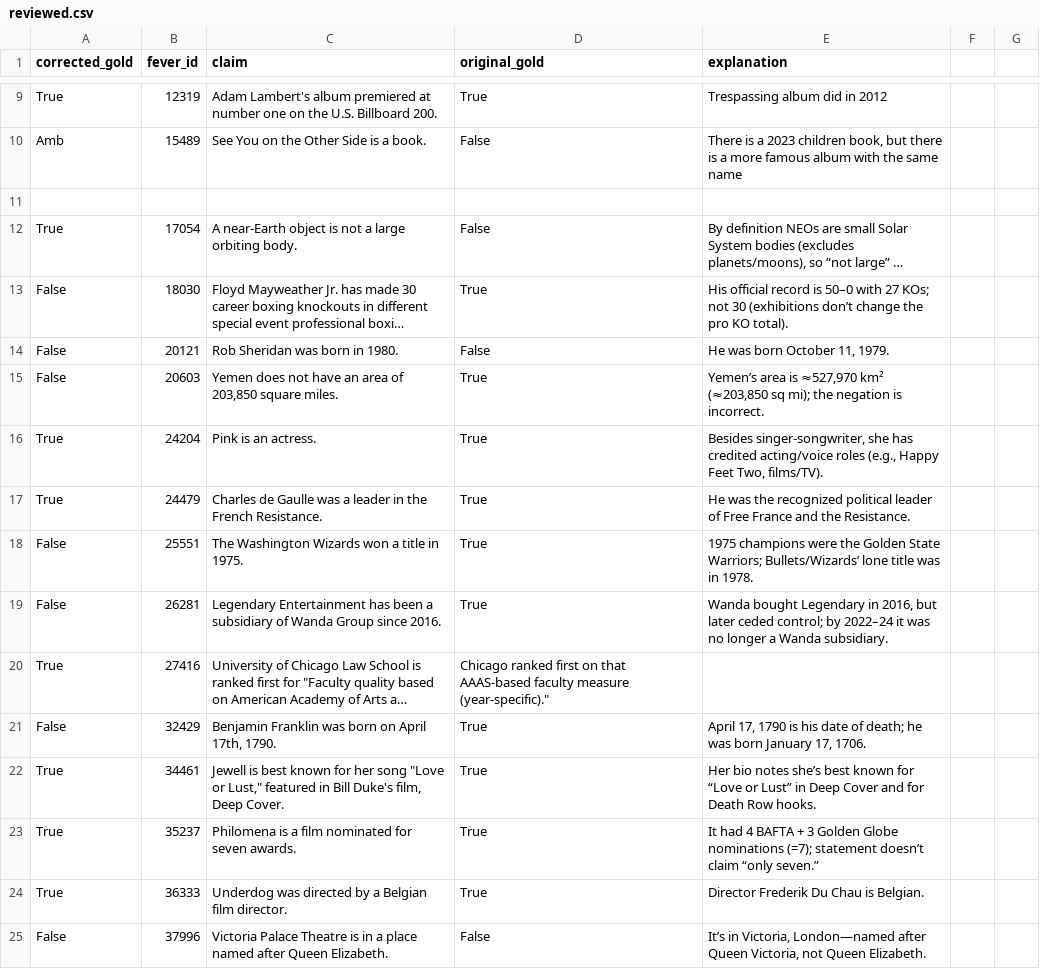
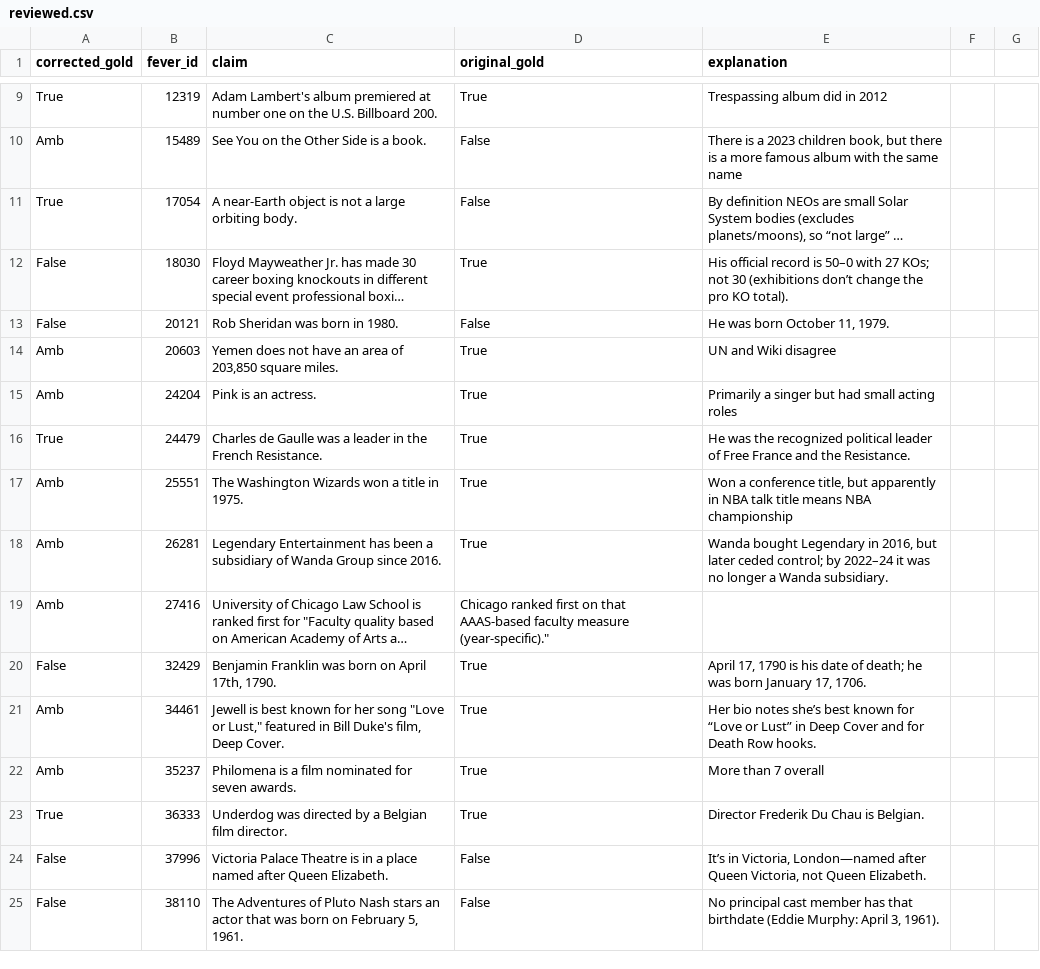
Before and after one commit to OriginalityAI/ai-citation-study, a CSV file: ai_slop_study/fever_1k_manual_clean/reviewed.csv, drawn as a sheet; only a part is shown, gaps mark what is left out; the shorter side is filled out with more unchanged rows; long unchanged cells end in …; removed rows and columns are numbered as before the commit, all else as after; the diff covers the shown part only; the diff names each change by its address in the sheet, - before the commit and + after, or states it on an @@ line.

Commit message:
Manually review more claims

```diff
--- a/ai_slop_study/fever_1k_manual_clean/reviewed.csv
+++ b/ai_slop_study/fever_1k_manual_clean/reviewed.csv
-row 11: (empty)
-A14 (corrected_gold): False
+A14 (corrected_gold): Amb
-E14 (explanation): Yemen’s area is ≈527,970 km² (≈203,850 sq mi); the negation is incorrect.
+E14 (explanation): UN and Wiki disagree
-A15 (corrected_gold): True
+A15 (corrected_gold): Amb
-E15 (explanation): Besides singer-songwriter, she has credited acting/voice roles (e.g., Happy Feet Two, films/TV).
+E15 (explanation): Primarily a singer but had small acting roles
-A17:A18 (corrected_gold): False
+A17:A18 (corrected_gold): Amb
-E17 (explanation): 1975 champions were the Golden State Warriors; Bullets/Wizards’ lone title was in 1978.
+E17 (explanation): Won a conference title, but apparently in NBA talk title means NBA championship
-A19 (corrected_gold): True
+A19 (corrected_gold): Amb
-A21:A22 (corrected_gold): True
+A21:A22 (corrected_gold): Amb
-E22 (explanation): It had 4 BAFTA + 3 Golden Globe nominations (=7); statement doesn’t claim “only seven.”
+E22 (explanation): More than 7 overall
```
Also changed, not shown: 1 added row and 7 edited cells elsewhere in this file.
